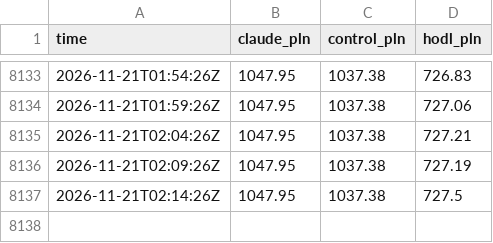
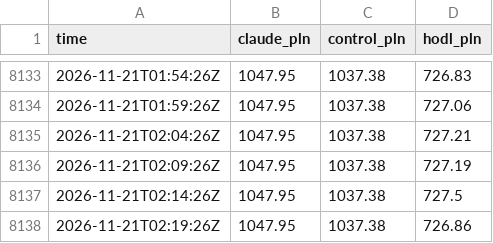
Before and after one commit to omikse/github-trader, a CSV file: docs/data/equity.csv, drawn as a sheet; only a part is shown, gaps mark what is left out.

```diff
--- a/docs/data/equity.csv
+++ b/docs/data/equity.csv
@@ -8137 +8137,2 @@ time,claude_pln,control_pln,hodl_pln
 2026-11-21T02:14:26Z,1047.95,1037.38,727.5
+2026-11-21T02:19:26Z,1047.95,1037.38,726.86
```
Also changed, not shown: 4 other files.
